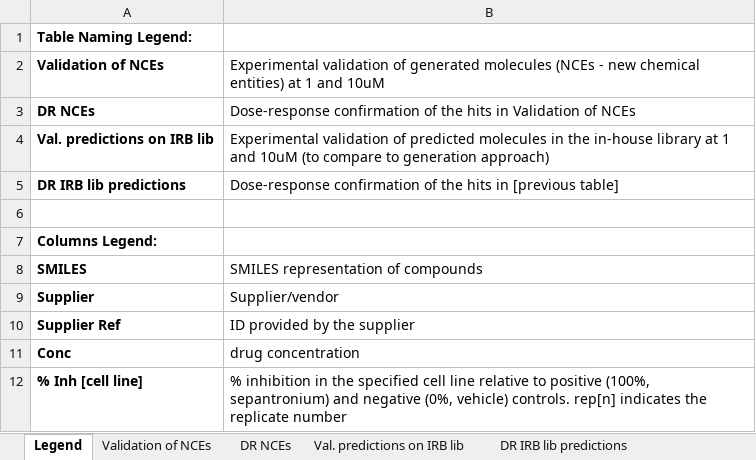
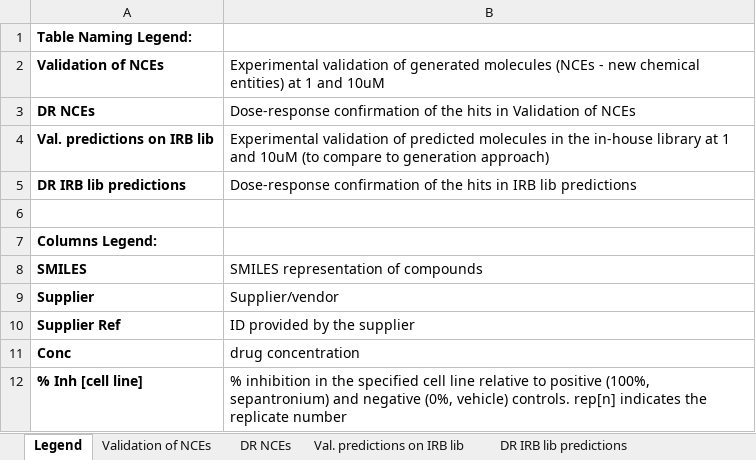
Before and after one commit to sbnb-irb/cytotoxics_design, an Excel workbook: drug screening data/Validation of generated molecules vs prediction only approach.xlsx, sheet Legend, drawn as a sheet; values as stored, in another font and other column widths than the file's, no borders; charts and pictures not drawn; the diff names each change by its address in the sheet, - before the commit and + after, or states it on an @@ line.

Commit message:
updated table S10 (rename tabs)

```diff
--- a/drug screening data/Validation of generated molecules vs prediction only approach.xlsx (sheet Legend)
+++ b/drug screening data/Validation of generated molecules vs prediction only approach.xlsx (sheet Legend)
-B5: …hits in [previous table]
+B5: …hits in IRB lib predictions
```
Also changed, not shown: sheet DR NCEs, sheet Validation of NCEs.
